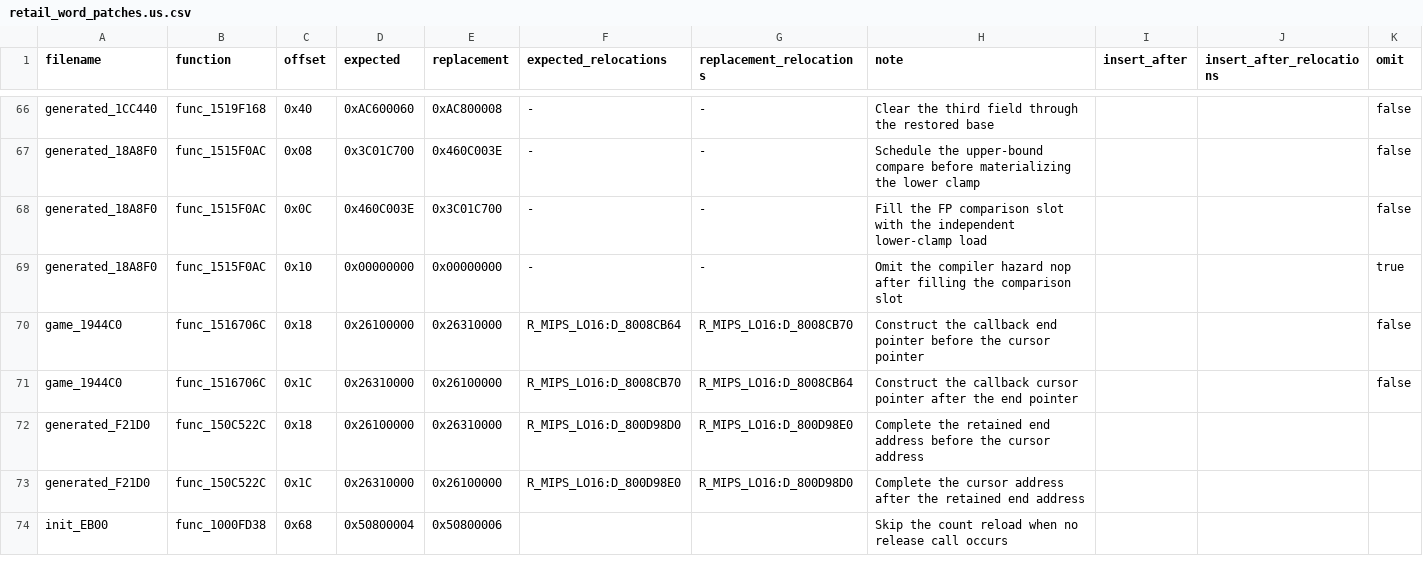
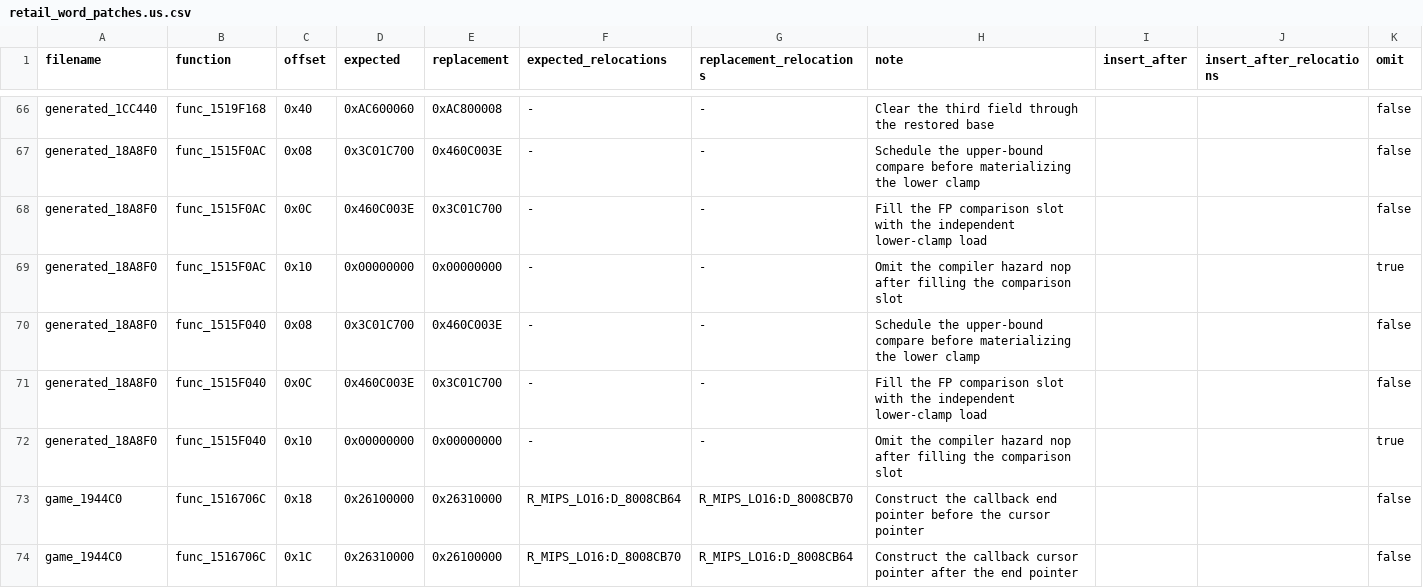
Before and after one commit to gipson-dev/64CBFD, a CSV file: conker/retail_word_patches.us.csv, drawn as a sheet; only a part is shown, gaps mark what is left out; the shorter side is filled out with more unchanged rows.

Commit message:
decomp: match scaled fixed point clamp

```diff
--- a/conker/retail_word_patches.us.csv
+++ b/conker/retail_word_patches.us.csv
@@ -69,2 +69,5 @@ generated_18A8F0,func_1515F0AC,0x0C,0x460C003E,0x3C01C700,-,-,Fill the FP compar
 generated_18A8F0,func_1515F0AC,0x10,0x00000000,0x00000000,-,-,Omit the compiler hazard nop after filling the comparison slot,,,true
+generated_18A8F0,func_1515F040,0x08,0x3C01C700,0x460C003E,-,-,Schedule the upper-bound compare before materializing the lower clamp,,,false
+generated_18A8F0,func_1515F040,0x0C,0x460C003E,0x3C01C700,-,-,Fill the FP comparison slot with the independent lower-clamp load,,,false
+generated_18A8F0,func_1515F040,0x10,0x00000000,0x00000000,-,-,Omit the compiler hazard nop after filling the comparison slot,,,true
 game_1944C0,func_1516706C,0x18,0x26100000,0x26310000,R_MIPS_LO16:D_8008CB64,R_MIPS_LO16:D_8008CB70,Construct the callback end pointer before the cursor pointer,,,false
```
Also changed, not shown: 7 other files.
